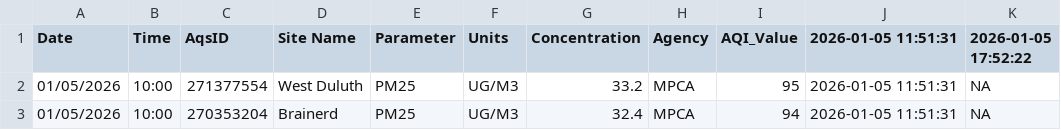
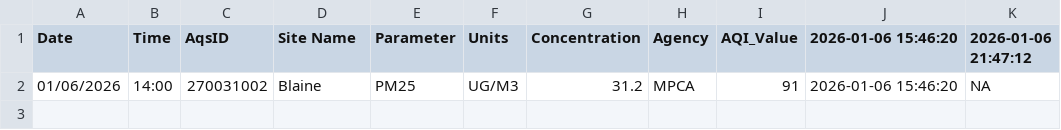
Before and after one commit to MPCA-air/aqi-watch, a CSV file: data/aqi_previous.csv, drawn as a sheet.

```diff
--- a/data/aqi_previous.csv
+++ b/data/aqi_previous.csv
@@ -1,3 +1,2 @@
-"Date","Time","AqsID","Site Name","Parameter","Units","Concentration","Agency","AQI_Value","2026-01-05 11:51:31","2026-01-05 17:52:22"
-"01/05/2026","10:00","271377554","West Duluth","PM25","UG/M3",33.2,"MPCA",95,"2026-01-05 11:51:31",NA
-"01/05/2026","10:00","270353204","Brainerd","PM25","UG/M3",32.4,"MPCA",94,"2026-01-05 11:51:31",NA
+"Date","Time","AqsID","Site Name","Parameter","Units","Concentration","Agency","AQI_Value","2026-01-06 15:46:20","2026-01-06 21:47:12"
+"01/06/2026","14:00","270031002","Blaine","PM25","UG/M3",31.2,"MPCA",91,"2026-01-06 15:46:20",NA
```
Also changed, not shown: 8 other files.
